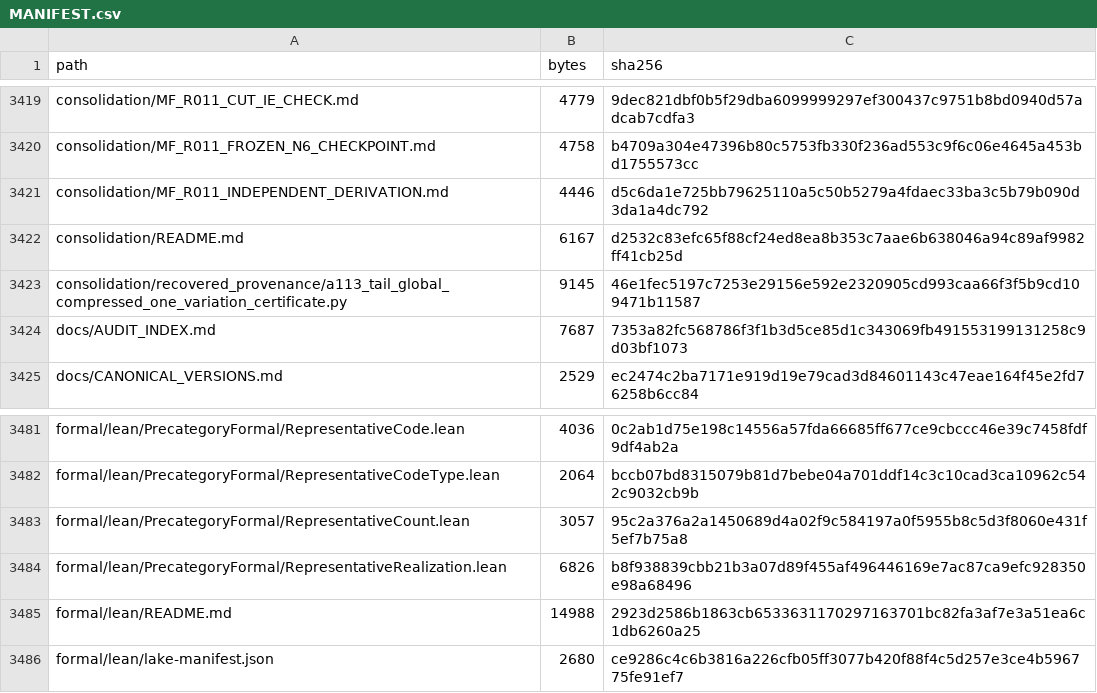
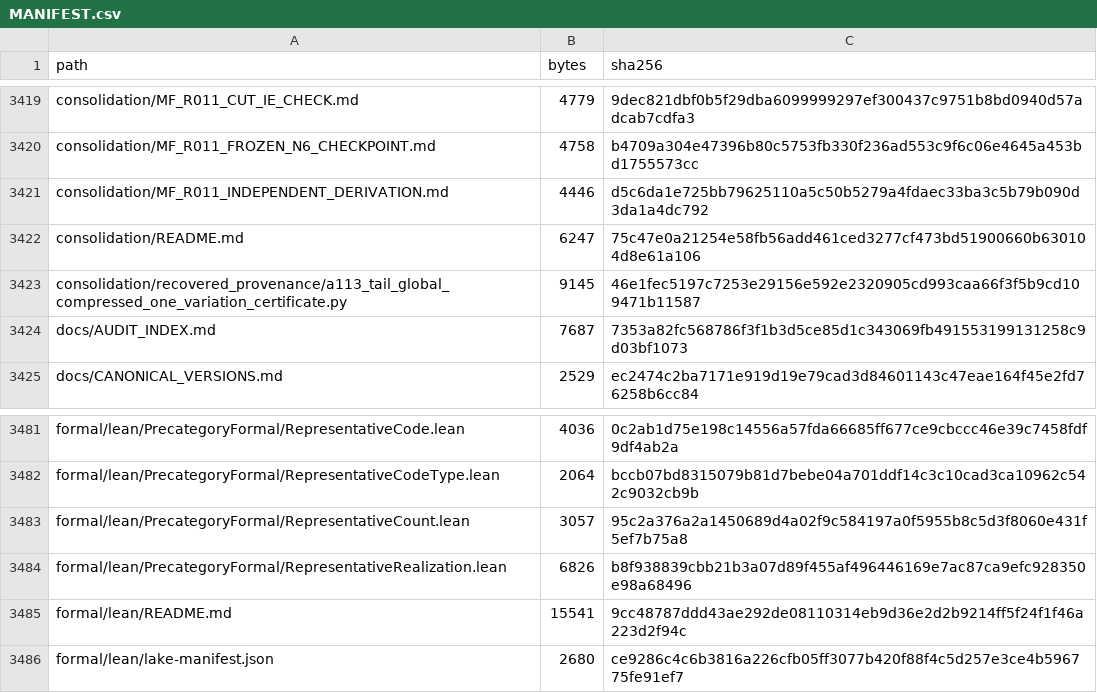
Before and after one commit to DevHabito/precategorical-modal-field-framework, a CSV file: MANIFEST.csv, drawn as a sheet; only a part is shown, gaps mark what is left out.

```diff
--- a/MANIFEST.csv
+++ b/MANIFEST.csv
@@ -3421,3 +3421,3 @@ consolidation/MF_R011_FROZEN_N6_CHECKPOINT.md,4758,b4709a304e47396b80c5753fb330f
 consolidation/MF_R011_INDEPENDENT_DERIVATION.md,4446,d5c6da1e725bb79625110a5c50b5279a4fdaec33ba3c5b79b090d3da1a4dc792
-consolidation/README.md,6167,d2532c83efc65f88cf24ed8ea8b353c7aae6b638046a94c89af9982ff41cb25d
+consolidation/README.md,6247,75c47e0a21254e58fb56add461ced3277cf473bd51900660b630104d8e61a106
 consolidation/recovered_provenance/a113_tail_global_compressed_one_variation_certificate.py,9145,46e1fec5197c7253e29156e592e2320905cd993caa66f3f5b9cd109471b11587
@@ -3484,3 +3484,3 @@ formal/lean/PrecategoryFormal/RepresentativeCount.lean,3057,95c2a376a2a1450689d4
 formal/lean/PrecategoryFormal/RepresentativeRealization.lean,6826,b8f938839cbb21b3a07d89f455af496446169e7ac87ca9efc928350e98a68496
-formal/lean/README.md,14988,2923d2586b1863cb6533631170297163701bc82fa3af7e3a51ea6c1db6260a25
+formal/lean/README.md,15541,9cc48787ddd43ae292de08110314eb9d36e2d2b9214ff5f24f1f46a223d2f94c
 formal/lean/lake-manifest.json,2680,ce9286c4c6b3816a226cfb05ff3077b420f88f4c5d257e3ce4b596775fe91ef7
```
Also changed, not shown: 1 other file.
